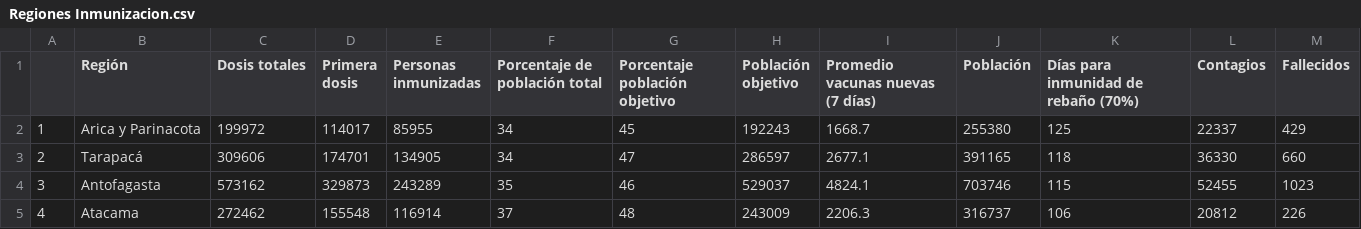
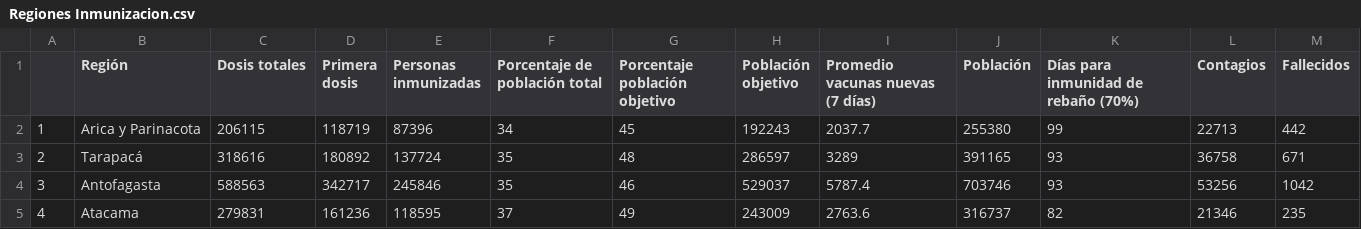
Before and after one commit to ftahumadalobos/sarscv19-mr, a CSV file: Contagios-Totales y cada 7 días/Regiones Inmunizacion.csv, drawn as a sheet; only a part is shown; the diff covers the shown part only.

```diff
--- a/Contagios-Totales y cada 7 días/Regiones Inmunizacion.csv
+++ b/Contagios-Totales y cada 7 días/Regiones Inmunizacion.csv
@@ -1,5 +1,5 @@
 "","Región","Dosis totales","Primera dosis","Personas inmunizadas","Porcentaje de población total","Porcentaje población objetivo","Población objetivo","Promedio vacunas nuevas (7 días)","Población","Días para inmunidad de rebaño (70%)","Contagios","Fallecidos"
-"1","Arica y Parinacota",199972,114017,85955,34,45,192243,1668.7,255380,125,22337,429
-"2","Tarapacá",309606,174701,134905,34,47,286597,2677.1,391165,118,36330,660
-"3","Antofagasta",573162,329873,243289,35,46,529037,4824.1,703746,115,52455,1023
-"4","Atacama",272462,155548,116914,37,48,243009,2206.3,316737,106,20812,226
+"1","Arica y Parinacota",206115,118719,87396,34,45,192243,2037.7,255380,99,22713,442
+"2","Tarapacá",318616,180892,137724,35,48,286597,3289,391165,93,36758,671
+"3","Antofagasta",588563,342717,245846,35,46,529037,5787.4,703746,93,53256,1042
+"4","Atacama",279831,161236,118595,37,49,243009,2763.6,316737,82,21346,235
```
Also changed, not shown: 99 edited cells elsewhere in this file, Contagios-Totales y cada 7 días/Paises inmunizacion.csv, Contagios-Totales y cada 7 días/Vacunas por tramo de edad.csv.
